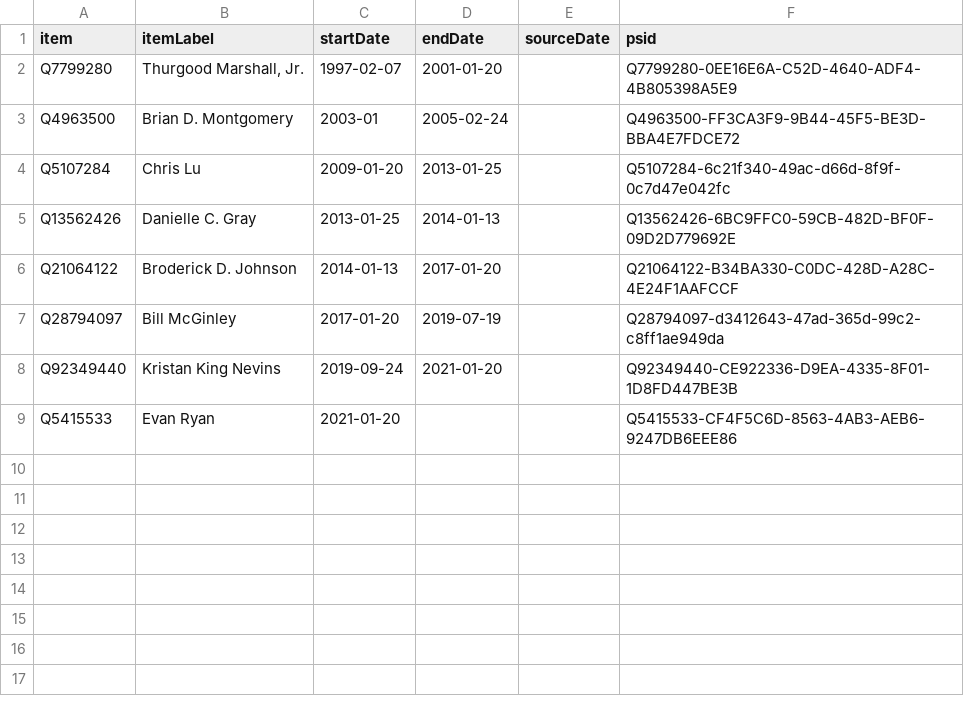
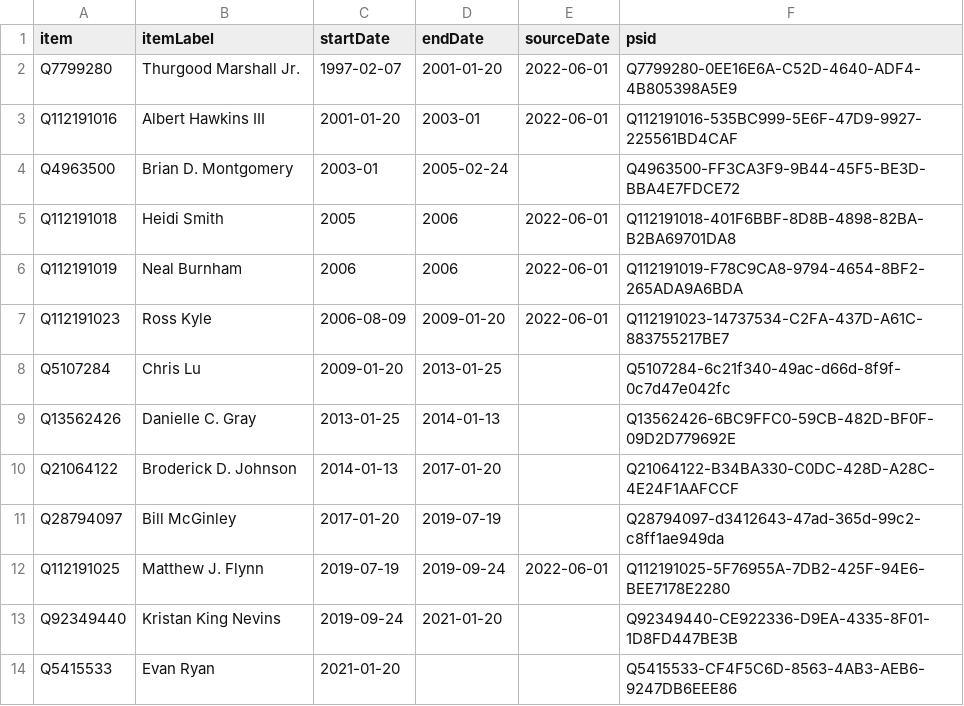
Before and after one commit to every-politician-scrapers/us-cabinet, a CSV file: sources/wh-cabinet-secretary/wikidata.csv, drawn as a sheet.

Commit message:
Compare external sources to Wikidata

```diff
--- a/sources/wh-cabinet-secretary/wikidata.csv
+++ b/sources/wh-cabinet-secretary/wikidata.csv
@@ -1,4 +1,8 @@
 item,itemLabel,startDate,endDate,sourceDate,psid
-Q7799280,"Thurgood Marshall, Jr.",1997-02-07,2001-01-20,,Q7799280-0EE16E6A-C52D-4640-ADF4-4B805398A5E9
+Q7799280,Thurgood Marshall Jr.,1997-02-07,2001-01-20,2022-06-01,Q7799280-0EE16E6A-C52D-4640-ADF4-4B805398A5E9
+Q112191016,Albert Hawkins III,2001-01-20,2003-01,2022-06-01,Q112191016-535BC999-5E6F-47D9-9927-225561BD4CAF
 Q4963500,Brian D. Montgomery,2003-01,2005-02-24,,Q4963500-FF3CA3F9-9B44-45F5-BE3D-BBA4E7FDCE72
+Q112191018,Heidi Smith,2005,2006,2022-06-01,Q112191018-401F6BBF-8D8B-4898-82BA-B2BA69701DA8
+Q112191019,Neal Burnham,2006,2006,2022-06-01,Q112191019-F78C9CA8-9794-4654-8BF2-265ADA9A6BDA
+Q112191023,Ross Kyle,2006-08-09,2009-01-20,2022-06-01,Q112191023-14737534-C2FA-437D-A61C-883755217BE7
 Q5107284,Chris Lu,2009-01-20,2013-01-25,,Q5107284-6c21f340-49ac-d66d-8f9f-0c7d47e042fc
@@ -7,2 +11,3 @@ Q21064122,Broderick D. Johnson,2014-01-13,2017-01-20,,Q21064122-B34BA330-C0DC-42
 Q28794097,Bill McGinley,2017-01-20,2019-07-19,,Q28794097-d3412643-47ad-365d-99c2-c8ff1ae949da
+Q112191025,Matthew J. Flynn,2019-07-19,2019-09-24,2022-06-01,Q112191025-5F76955A-7DB2-425F-94E6-BEE7178E2280
 Q92349440,Kristan King Nevins,2019-09-24,2021-01-20,,Q92349440-CE922336-D9EA-4335-8F01-1D8FD447BE3B
```
Also changed, not shown: sources/agriculture-deputy/wikidata.csv, sources/education-deputy/wikidata.csv, 23 other files.
